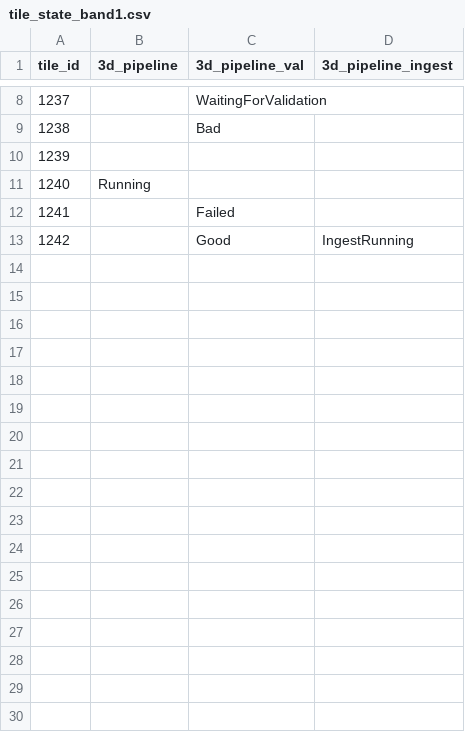
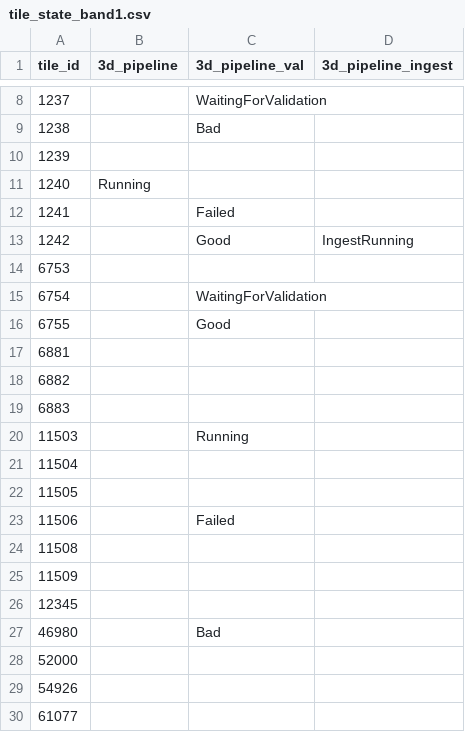
Before and after one commit to riniangreani/POSSUMutils, a CSV file: automation/unit_tests/csv/tile_state_band1.csv, drawn as a sheet; only a part is shown, gaps mark what is left out; the diff names each change by its address in the sheet, - before the commit and + after, or states it on an @@ line.

Commit message:
Make sure get_tiles_for_pipeline_run for 3D get the info from the DB, added unit test

```diff
--- a/automation/unit_tests/csv/tile_state_band1.csv
+++ b/automation/unit_tests/csv/tile_state_band1.csv
+row 14: 6753
+row 15: 6754 |  | WaitingForValidation
+row 16: 6755 |  | Good
+row 17: 6881
+row 18: 6882
+row 19: 6883
+row 20: 11503 |  | Running
+row 21: 11504
+row 22: 11505
+row 23: 11506 |  | Failed
+row 24: 11508
+row 25: 11509
+row 26: 12345
+row 27: 46980 |  | Bad
+row 28: 52000
+row 29: 54926
+row 30: 61077
```
Also changed, not shown: automation/unit_tests/csv/observation_state_band1.csv, automation/unit_tests/csv/partial_tile_1d_pipeline_band1.csv, 8 other files.
